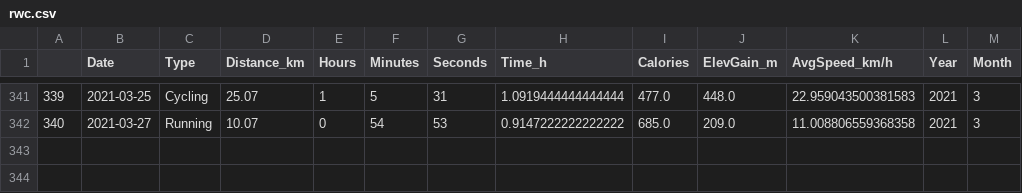
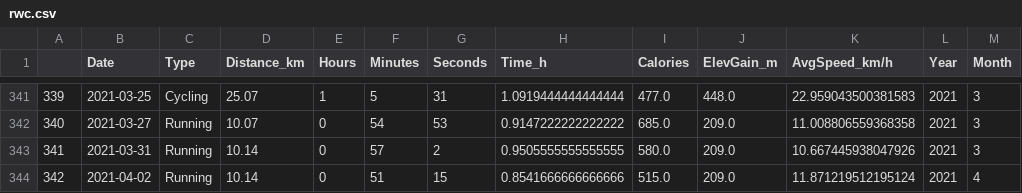
Before and after one commit to miguelbezerra13/sports, a CSV file: rwc.csv, drawn as a sheet; only a part is shown, gaps mark what is left out; the diff names each change by its address in the sheet, - before the commit and + after, or states it on an @@ line.

Commit message:
Data Update

```diff
--- a/rwc.csv
+++ b/rwc.csv
+row 343: 341 | 2021-03-31 | Running | 10.14 | 0 | 57 | 2 | 0.9505555555555555 | 580.0 | 209.0 | 10.667445938047926 | 2021 | 3
+row 344: 342 | 2021-04-02 | Running | 10.14 | 0 | 51 | 15 | 0.8541666666666666 | 515.0 | 209.0 | 11.871219512195124 | 2021 | 4
```
